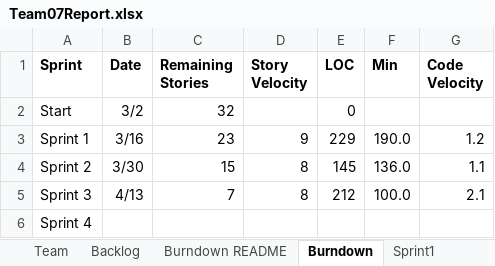
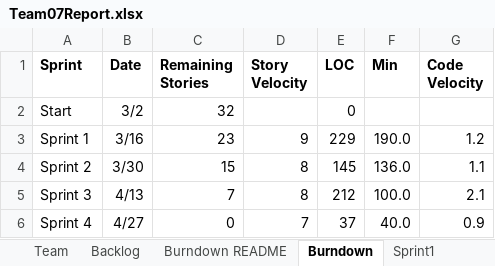
Before and after one commit to mattbayne/CS-555-Project-Group-7, an Excel workbook: Team07Report.xlsx, sheet Burndown, drawn as a sheet; values as stored, in another font and other column widths than the file's, no borders; charts and pictures not drawn; the diff names each change by its address in the sheet, - before the commit and + after, or states it on an @@ line.

```diff
--- a/Team07Report.xlsx (sheet Burndown)
+++ b/Team07Report.xlsx (sheet Burndown)
-B6 (Date): (empty)
+B6 (Date): 4/27
-C6 (Remaining Stories): (empty)
+C6 (Remaining Stories): 0
-D6 (Story Velocity): (empty)
+D6 (Story Velocity): 7
-E6 (LOC): (empty)
+E6 (LOC): 37
-F6 (Min): (empty)
+F6 (Min): 40.0
-G6 (Code Velocity): (empty)
+G6 (Code Velocity): 0.9
```
Also changed, not shown: sheet Sprint4, sheet Backlog, charts or pictures.
